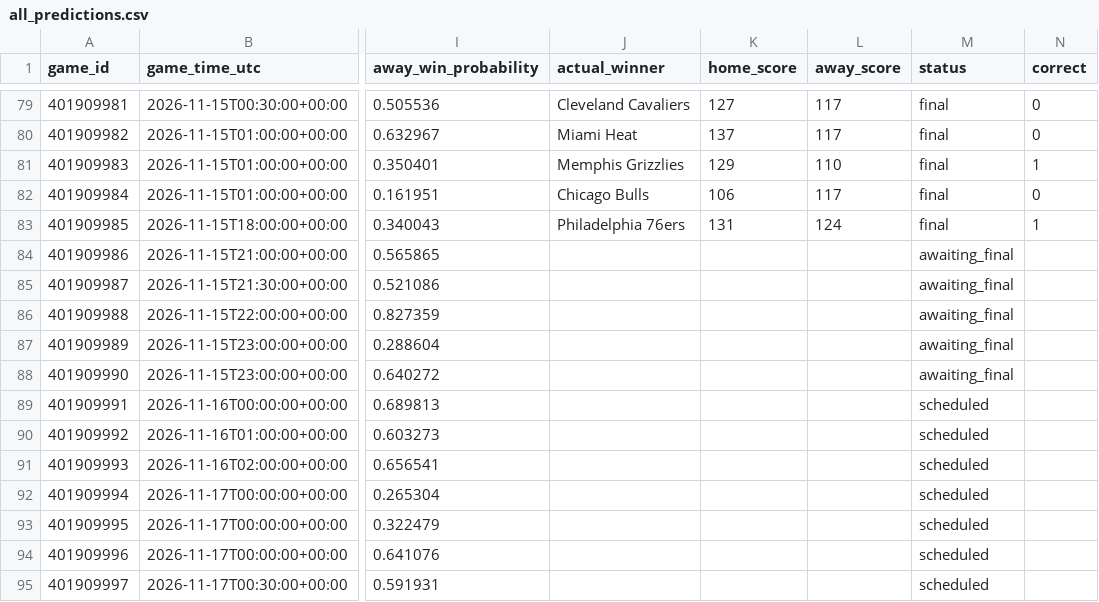
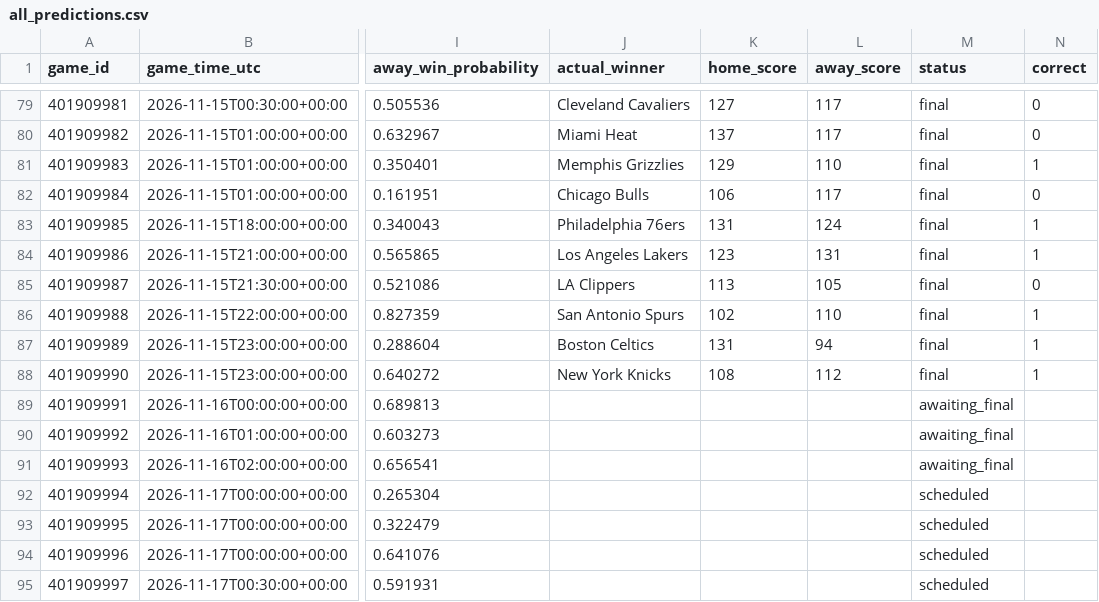
Before and after one commit to kensu-kimsu/nbamoneyprinter, a CSV file: research/prediction_results/all_predictions.csv, drawn as a sheet; only a part is shown, gaps mark what is left out; the diff names each change by its address in the sheet, - before the commit and + after, or states it on an @@ line.

```diff
--- a/research/prediction_results/all_predictions.csv
+++ b/research/prediction_results/all_predictions.csv
-J84 (actual_winner): (empty)
+J84 (actual_winner): Los Angeles Lakers
-K84 (home_score): (empty)
+K84 (home_score): 123
-L84 (away_score): (empty)
+L84 (away_score): 131
-M84:M88 (status): awaiting_final
+M84:M88 (status): final
-N84 (correct): (empty)
+N84 (correct): 1
-J85 (actual_winner): (empty)
+J85 (actual_winner): LA Clippers
-K85 (home_score): (empty)
+K85 (home_score): 113
-L85 (away_score): (empty)
+L85 (away_score): 105
-N85 (correct): (empty)
+N85 (correct): 0
-J86 (actual_winner): (empty)
+J86 (actual_winner): San Antonio Spurs
-K86 (home_score): (empty)
+K86 (home_score): 102
-L86 (away_score): (empty)
+L86 (away_score): 110
-N86:N88 (correct): (empty)
+N86:N88 (correct): 1
-J87 (actual_winner): (empty)
+J87 (actual_winner): Boston Celtics
-K87 (home_score): (empty)
+K87 (home_score): 131
-L87 (away_score): (empty)
+L87 (away_score): 94
-J88 (actual_winner): (empty)
+J88 (actual_winner): New York Knicks
-K88 (home_score): (empty)
+K88 (home_score): 108
-L88 (away_score): (empty)
+L88 (away_score): 112
-M89:M91 (status): scheduled
+M89:M91 (status): awaiting_final
```
Also changed, not shown: research/prediction_results/all_picks_hypothetical.csv, research/prediction_results/bankroll_daily_history.csv, 3 other files.
